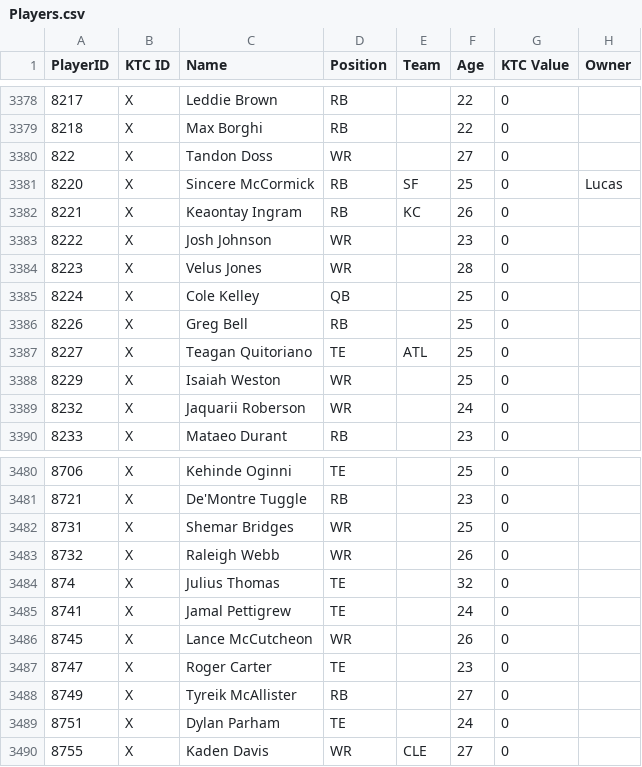
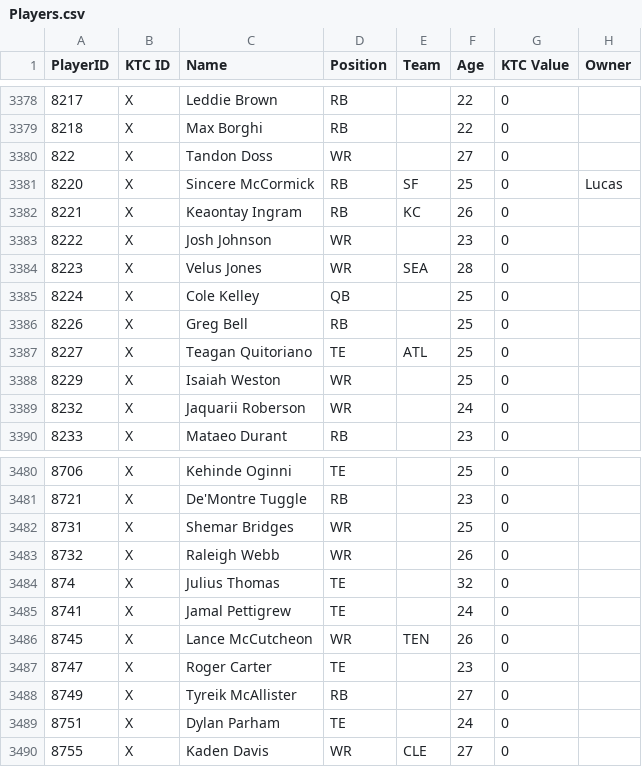
Before and after one commit to lalder95/AGS_Data, a CSV file: CSV/Players.csv, drawn as a sheet; only a part is shown, gaps mark what is left out; the diff covers the shown part only; the diff names each change by its address in the sheet, - before the commit and + after, or states it on an @@ line.

```diff
--- a/CSV/Players.csv
+++ b/CSV/Players.csv
-E3384 (Team): (empty)
+E3384 (Team): SEA
-E3486 (Team): (empty)
+E3486 (Team): TEN
```
Also changed, not shown: 5 edited cells elsewhere in this file, CSV/MatchupHistory.csv, 1 other file.
